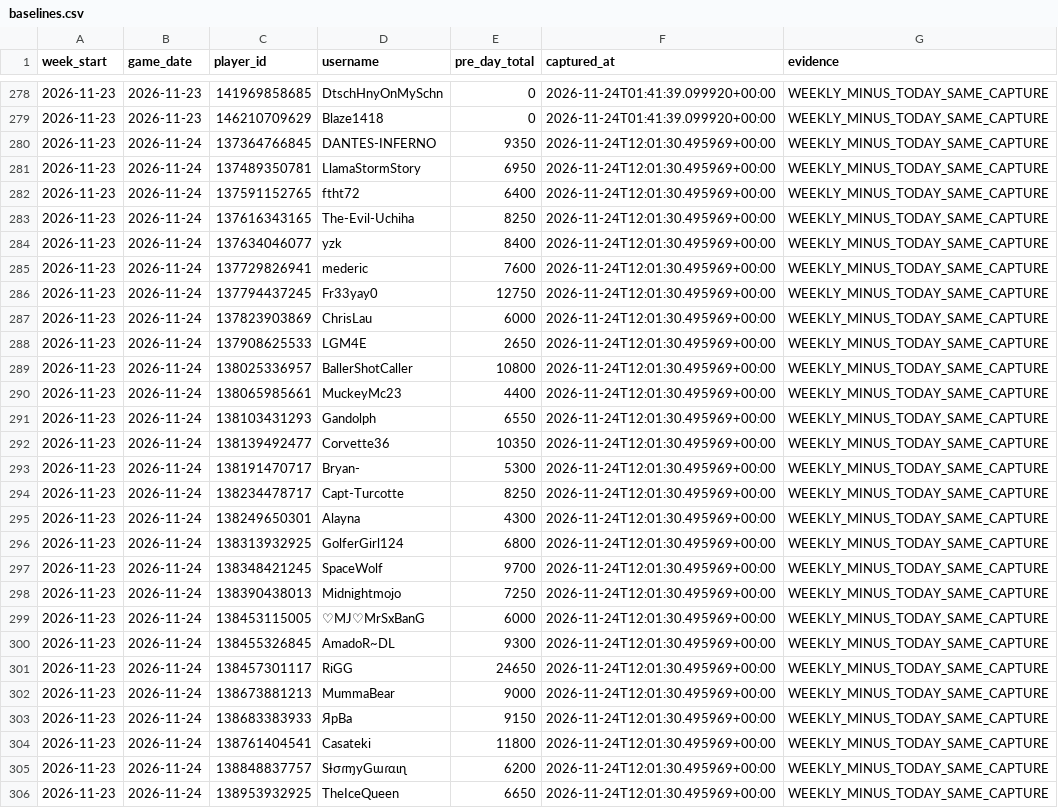
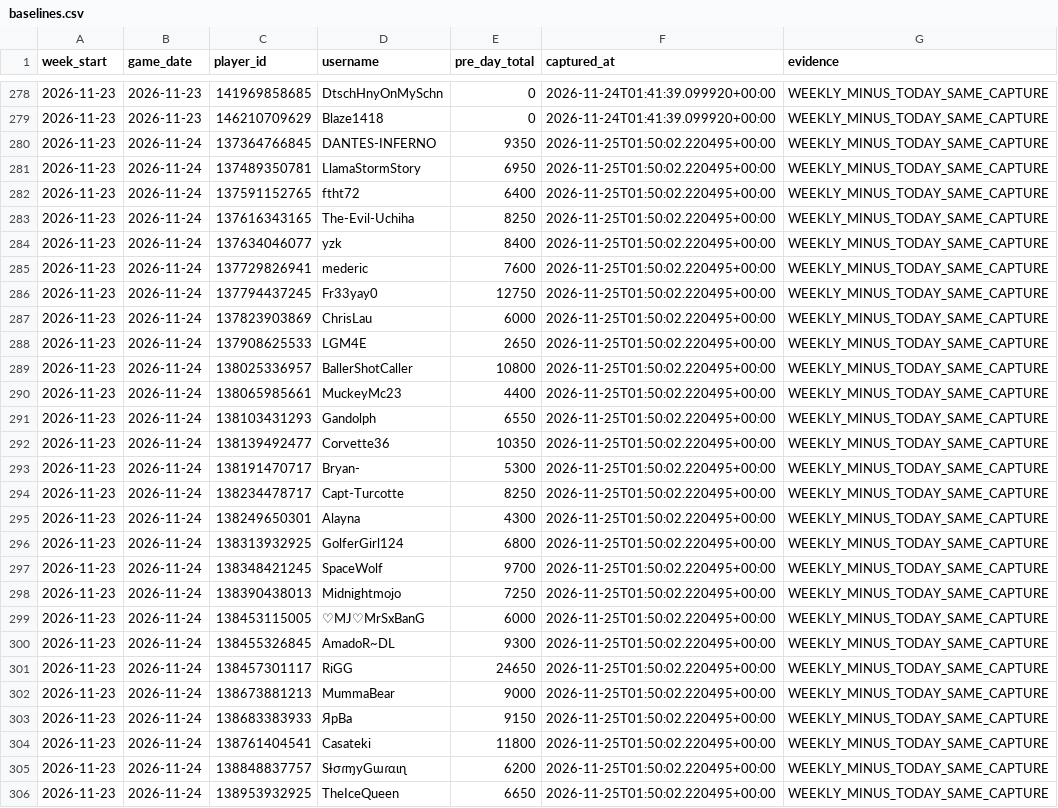
Before and after one commit to tannerr12/Z-Route, a CSV file: data/donations/D3AD/baselines.csv, drawn as a sheet; only a part is shown, gaps mark what is left out; the diff covers the shown part only; the diff names each change by its address in the sheet, - before the commit and + after, or states it on an @@ line.

```diff
--- a/data/donations/D3AD/baselines.csv
+++ b/data/donations/D3AD/baselines.csv
-F280:F306 (captured_at): 2026-11-24T12:01:30.495969+00:00
+F280:F306 (captured_at): 2026-11-25T01:50:02.220495+00:00
```
Also changed, not shown: 119 edited cells elsewhere in this file, data/donations/D3AD/daily.csv, data/donations/D3AD/derived_daily.csv, 1 other file.
